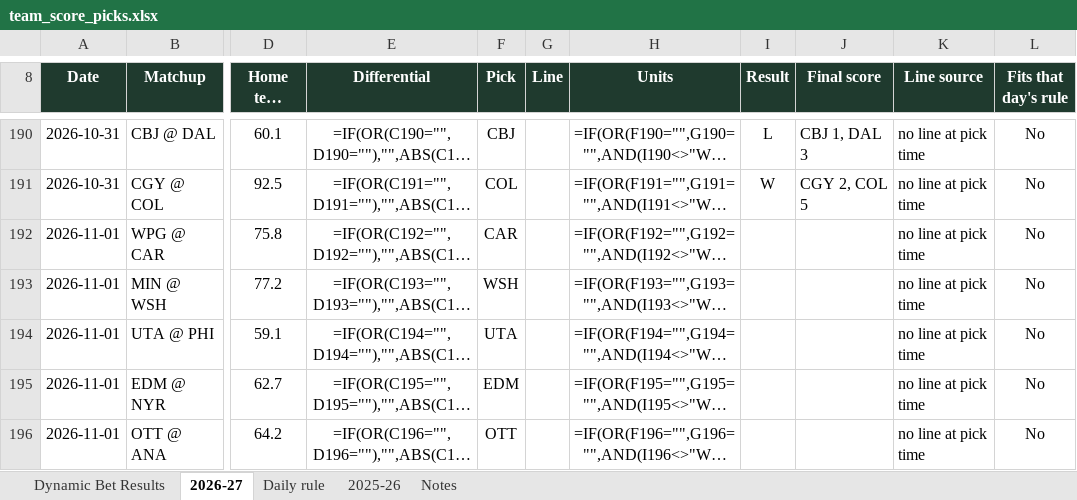
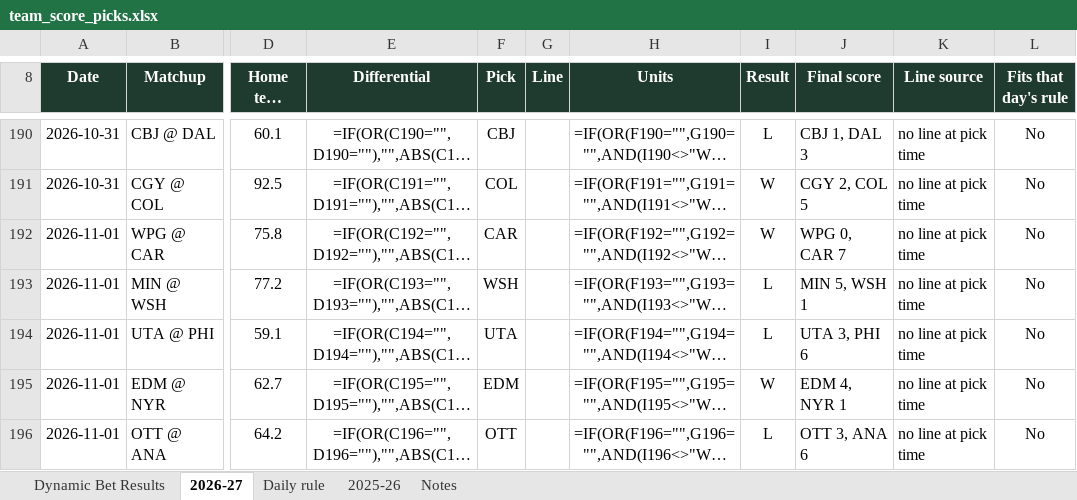
Before and after one commit to starsviz/starsviz.github.io, an Excel workbook: team_score_picks.xlsx, sheet 2026-27, drawn as a sheet; only a part is shown, gaps mark what is left out; long unchanged cells end in …; values as stored, in another font and other column widths than the file's, no borders; formulas without a stored value are shown as written; conditional formats not drawn; the diff names each change by its address in the sheet, - before the commit and + after, or states it on an @@ line.

```diff
--- a/team_score_picks.xlsx (sheet 2026-27)
+++ b/team_score_picks.xlsx (sheet 2026-27)
-I192 (Result): (empty)
+I192 (Result): W
-J192 (Final score): (empty)
+J192 (Final score): WPG 0, CAR 7
-I193:I194 (Result): (empty)
+I193:I194 (Result): L
-J193 (Final score): (empty)
+J193 (Final score): MIN 5, WSH 1
-J194 (Final score): (empty)
+J194 (Final score): UTA 3, PHI 6
-I195 (Result): (empty)
+I195 (Result): W
-J195 (Final score): (empty)
+J195 (Final score): EDM 4, NYR 1
-I196 (Result): (empty)
+I196 (Result): L
-J196 (Final score): (empty)
+J196 (Final score): OTT 3, ANA 6
```
Also changed, not shown: sheet Daily rule, sheet Notes, 3 other files.
